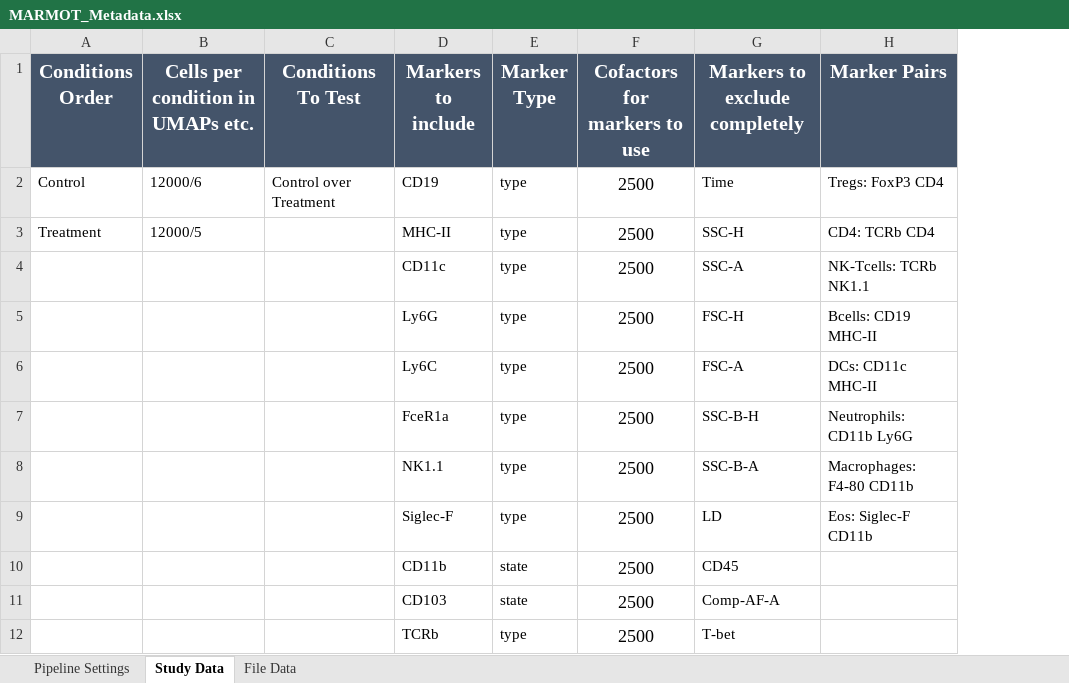
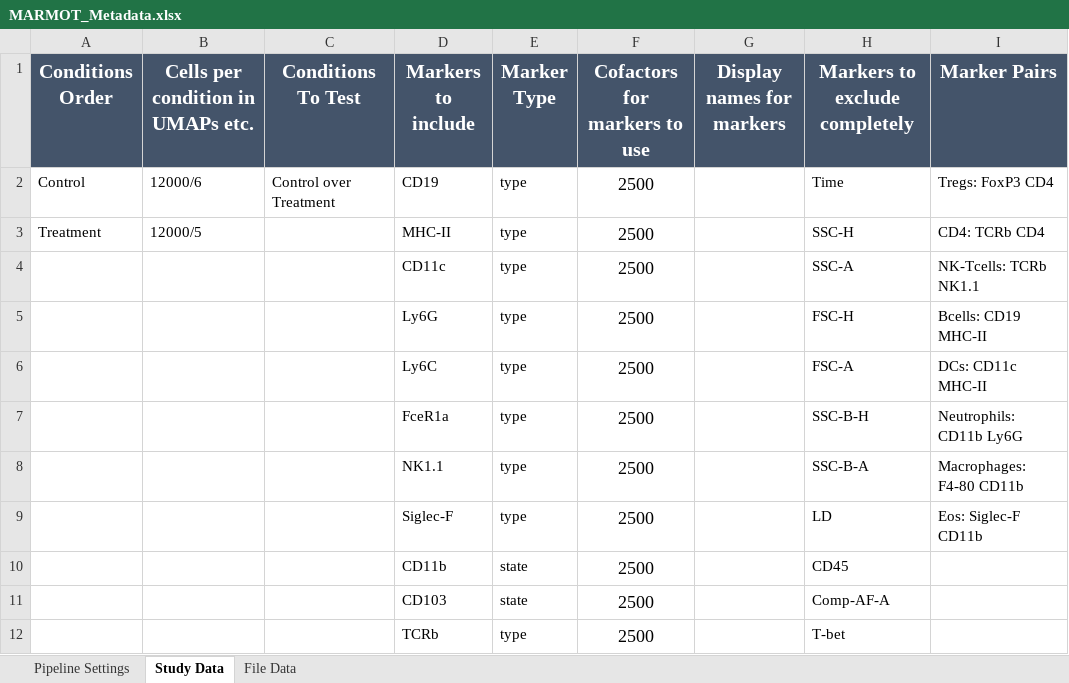
Before and after one commit to peterleary/MARMOT, an Excel workbook: inst/pipeline/MARMOT_Metadata.xlsx, sheet Study Data, drawn as a sheet; only a part is shown; values as stored, in another font and other column widths than the file's, no borders; the diff names each change by its address in the sheet, - before the commit and + after, or states it on an @@ line.

```diff
--- a/inst/pipeline/MARMOT_Metadata.xlsx (sheet Study Data)
+++ b/inst/pipeline/MARMOT_Metadata.xlsx (sheet Study Data)
+column G (Display names for markers), empty
```
Also changed, not shown: 6 other files.
